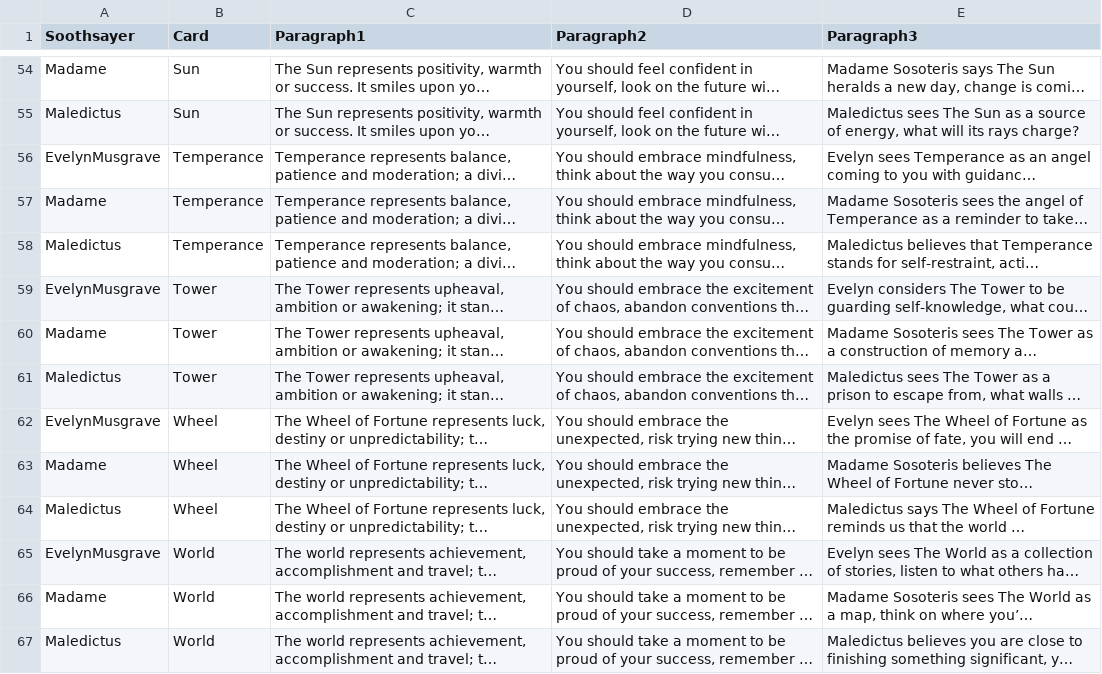
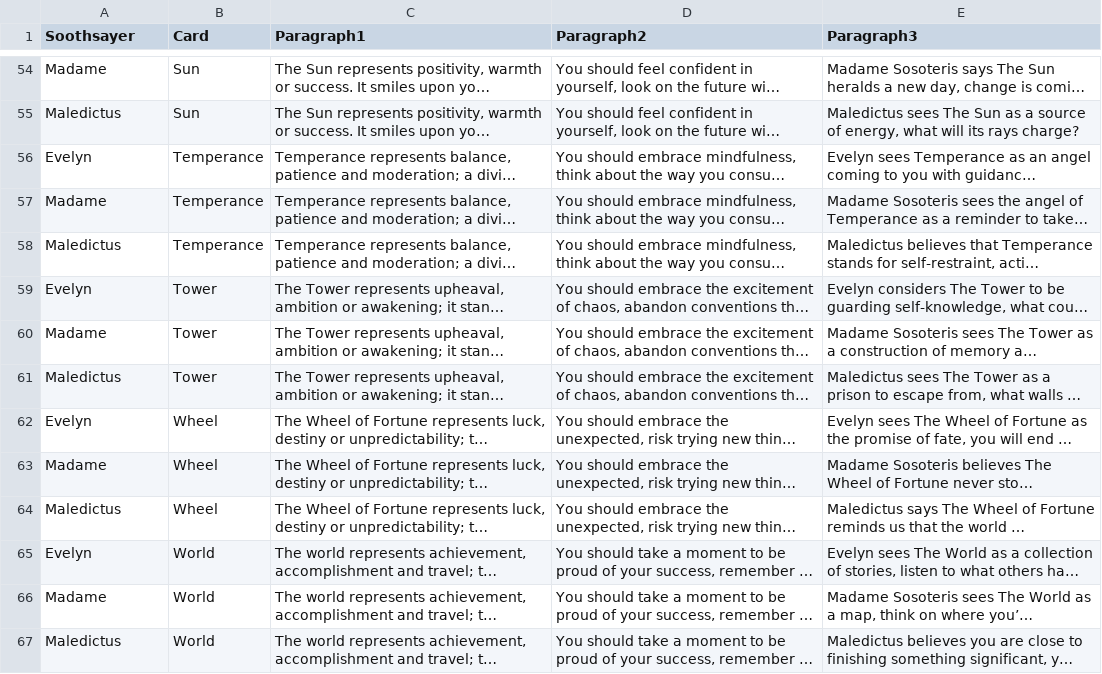
Before and after one commit to wainwrightmark/intarot, a TSV file: src/tsv/descriptions.tsv, drawn as a sheet; only a part is shown, gaps mark what is left out; long unchanged cells end in …; the diff covers the shown part only; the diff names each change by its address in the sheet, - before the commit and + after, or states it on an @@ line.

```diff
--- a/src/tsv/descriptions.tsv
+++ b/src/tsv/descriptions.tsv
-A56 (Soothsayer): EvelynMusgrave
+A56 (Soothsayer): Evelyn
-A59 (Soothsayer): EvelynMusgrave
+A59 (Soothsayer): Evelyn
-A62 (Soothsayer): EvelynMusgrave
+A62 (Soothsayer): Evelyn
-A65 (Soothsayer): EvelynMusgrave
+A65 (Soothsayer): Evelyn
```
Also changed, not shown: 18 edited cells elsewhere in this file, 3 other files.
